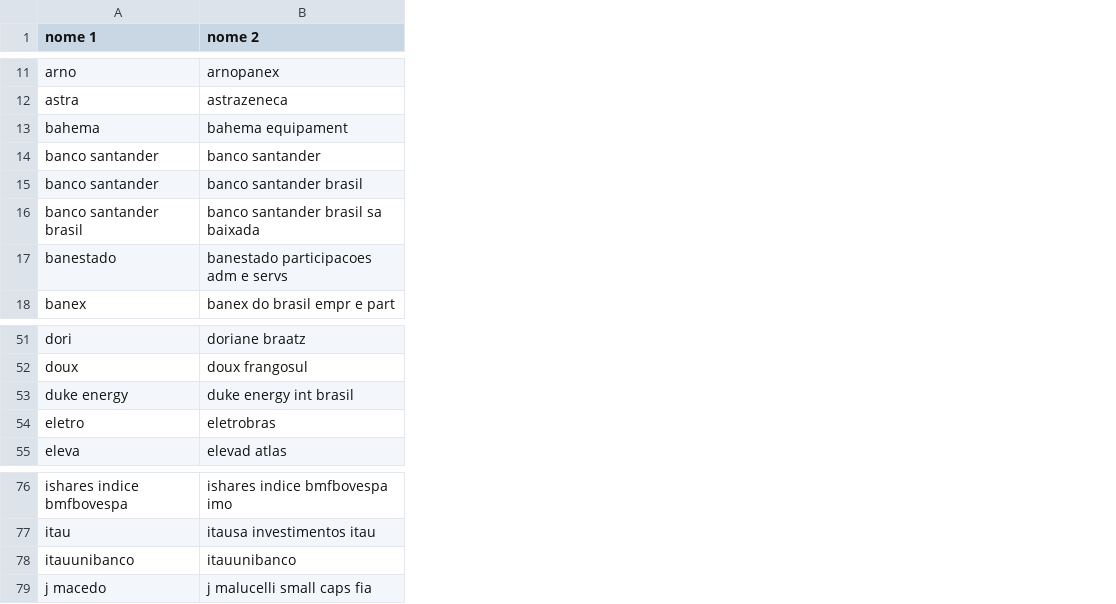
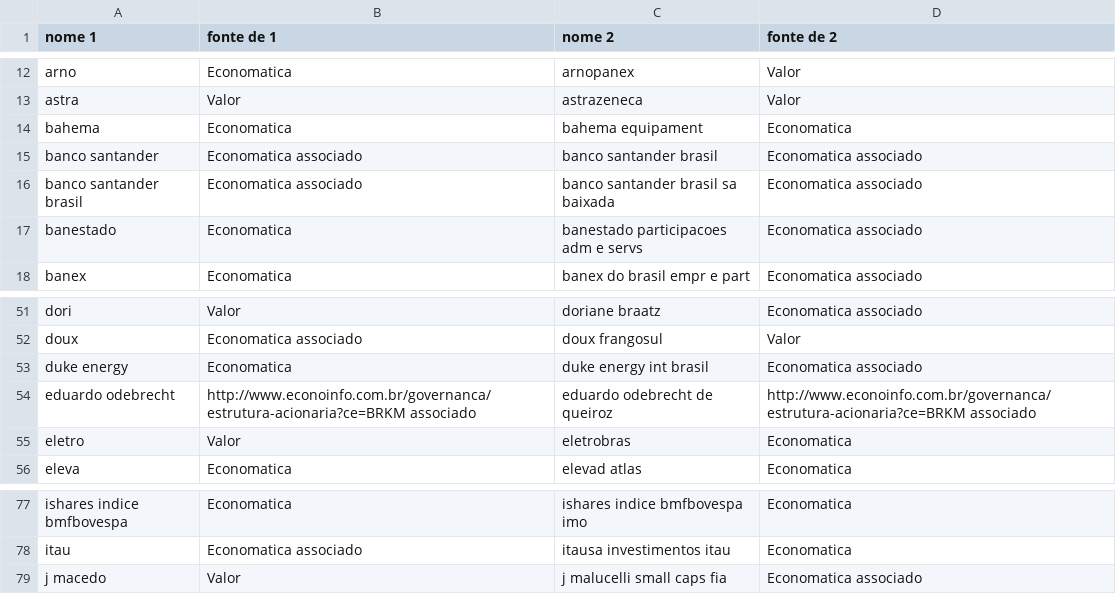
Before and after one commit to coletivoEITA/IMD, a CSV file: output/starting-with-name_n.csv, drawn as a sheet; only a part is shown, gaps mark what is left out; removed rows and columns are numbered as before the commit, all else as after; the diff covers the shown part only; the diff names each change by its address in the sheet, - before the commit and + after, or states it on an @@ line.

```diff
--- a/output/starting-with-name_n.csv
+++ b/output/starting-with-name_n.csv
+column B (fonte de 1), rows 12-18: Economatica | Valor | Economatica | Economatica associado | Economatica associado | Economatica | Economatica; rows 51-53: Valor | Economatica associado | Economatica; rows 55-56: Valor | Economatica; rows 77-79: Economatica | Economatica associado | Valor
+column D (fonte de 2), rows 12-18: Valor | Valor | Economatica | Economatica associado | Economatica associado | Economatica associado | Economatica associado; rows 51-53: Economatica associado | Valor | Economatica associado; rows 55-56: Economatica | Economatica; rows 77-79: Economatica | Economatica | Economatica associado
-row 14: banco santander | banco santander
+row 54: eduardo odebrecht | http://www.econoinfo.com.br/governanca/estrutura-acionaria?ce=BRKM associado | eduardo odebrecht de queiroz | http://www.econoinfo.com.br/governanca/estrutura-acionaria?ce=BRKM associado
-row 78: itauunibanco | itauunibanco
```
Also changed, not shown: 5 added rows, 2 removed rows and 1 edited cell elsewhere in this file, 1 other file.
